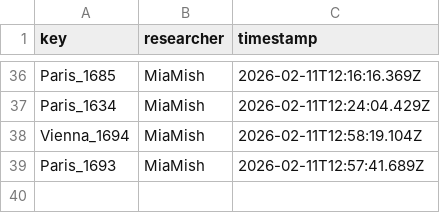
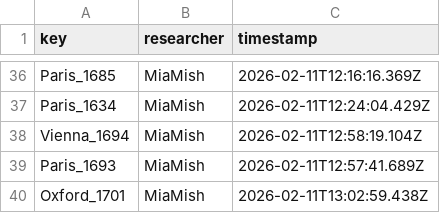
Before and after one commit to Euclides-EM/elements-resource-box, a CSV file: public/docs/reviews.csv, drawn as a sheet; only a part is shown, gaps mark what is left out; the diff names each change by its address in the sheet, - before the commit and + after, or states it on an @@ line.

```diff
--- a/public/docs/reviews.csv
+++ b/public/docs/reviews.csv
+row 40: Oxford_1701 | MiaMish | 2026-02-11T13:02:59.438Z
```
Also changed, not shown: public/docs/corpuses.csv.
